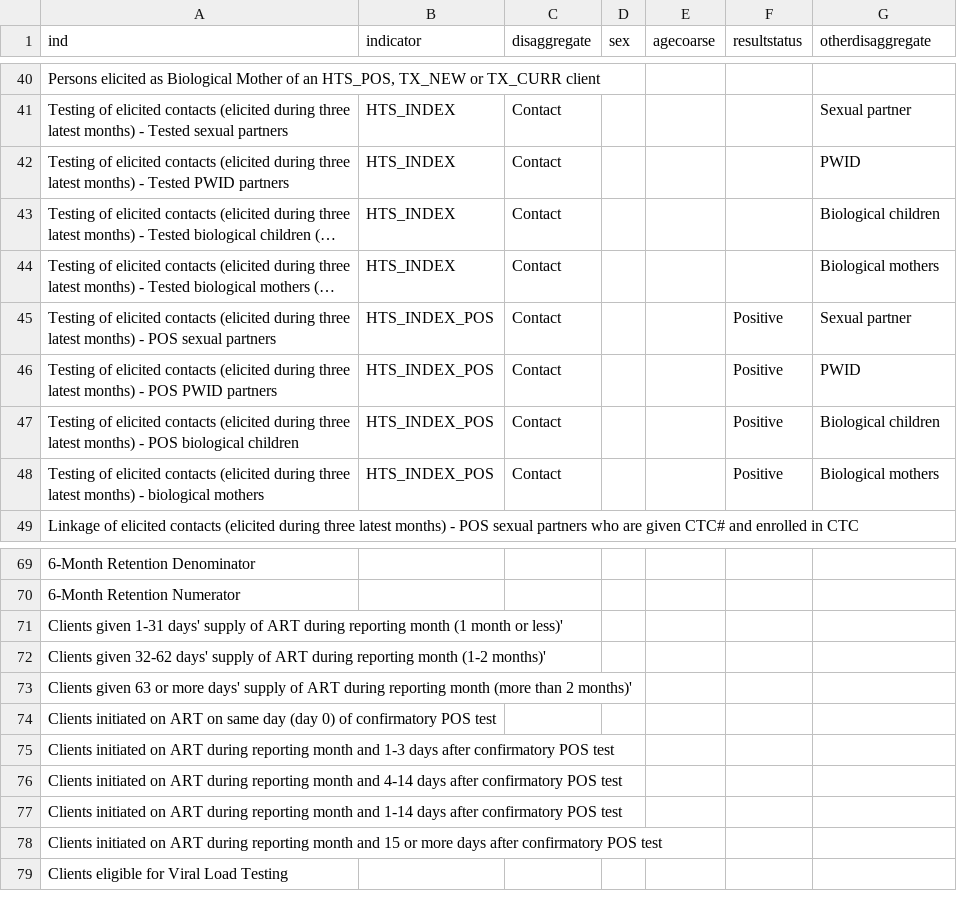
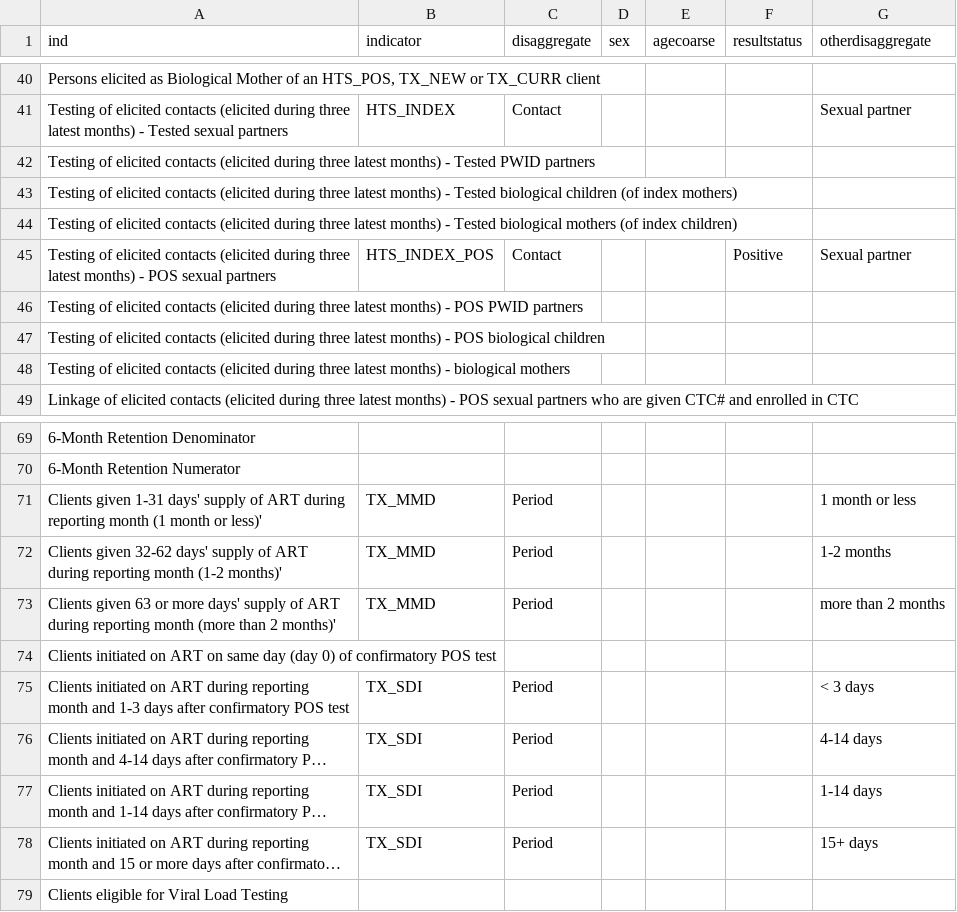
Before and after one commit to USAID-OHA-SI/Wavelength, a CSV file: data-raw/ind_map_tza_old.csv, drawn as a sheet; only a part is shown, gaps mark what is left out; long unchanged cells end in …; the diff names each change by its address in the sheet, - before the commit and + after, or states it on an @@ line.

```diff
--- a/data-raw/ind_map_tza_old.csv
+++ b/data-raw/ind_map_tza_old.csv
-B42:B44 (indicator): HTS_INDEX
+B42:B44 (indicator): (empty)
-C42:C44 (disaggregate): Contact
+C42:C44 (disaggregate): (empty)
-G42 (otherdisaggregate): PWID
+G42 (otherdisaggregate): (empty)
-G43 (otherdisaggregate): Biological children
+G43 (otherdisaggregate): (empty)
-G44 (otherdisaggregate): Biological mothers
+G44 (otherdisaggregate): (empty)
-B46:B48 (indicator): HTS_INDEX_POS
+B46:B48 (indicator): (empty)
-C46:C48 (disaggregate): Contact
+C46:C48 (disaggregate): (empty)
-F46:F48 (resultstatus): Positive
+F46:F48 (resultstatus): (empty)
-G46 (otherdisaggregate): PWID
+G46 (otherdisaggregate): (empty)
-G47 (otherdisaggregate): Biological children
+G47 (otherdisaggregate): (empty)
-G48 (otherdisaggregate): Biological mothers
+G48 (otherdisaggregate): (empty)
-B71:B73 (indicator): (empty)
+B71:B73 (indicator): TX_MMD
-C71:C73 (disaggregate): (empty)
+C71:C73 (disaggregate): Period
-G71 (otherdisaggregate): (empty)
+G71 (otherdisaggregate): 1 month or less
-G72 (otherdisaggregate): (empty)
+G72 (otherdisaggregate): 1-2 months
-G73 (otherdisaggregate): (empty)
+G73 (otherdisaggregate): more than 2 months
-B75:B78 (indicator): (empty)
+B75:B78 (indicator): TX_SDI
-C75:C78 (disaggregate): (empty)
+C75:C78 (disaggregate): Period
-G75 (otherdisaggregate): (empty)
+G75 (otherdisaggregate): < 3 days
-G76 (otherdisaggregate): (empty)
+G76 (otherdisaggregate): 4-14 days
-G77 (otherdisaggregate): (empty)
+G77 (otherdisaggregate): 1-14 days
-G78 (otherdisaggregate): (empty)
+G78 (otherdisaggregate): 15+ days
```
Also changed, not shown: data-raw/ind_map_tza.csv, 2 other files.
